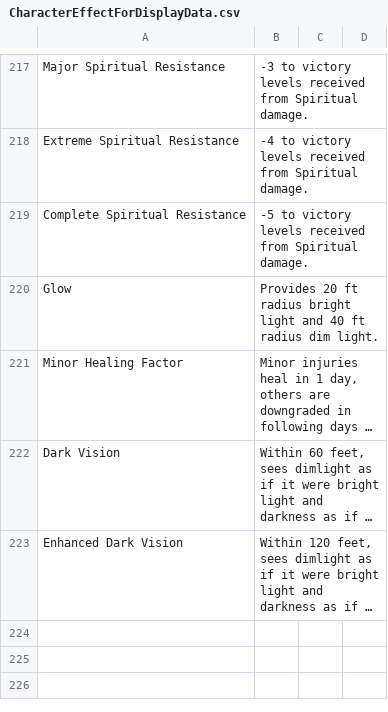
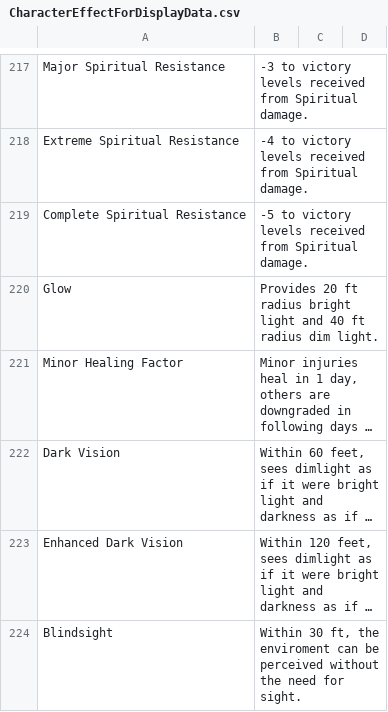
Before and after one commit to JackDanna/OldFallenCharacterSheet, a CSV file: src/Server/FallenData/CharacterEffectForDisplayData.csv, drawn as a sheet; only a part is shown, gaps mark what is left out; long unchanged cells end in …; the diff names each change by its address in the sheet, - before the commit and + after, or states it on an @@ line.

Commit message:
Added Blindsight

```diff
--- a/src/Server/FallenData/CharacterEffectForDisplayData.csv
+++ b/src/Server/FallenData/CharacterEffectForDisplayData.csv
+row 224: Blindsight | Within 30 ft, the enviroment can be perceived without the need for sight.
```
